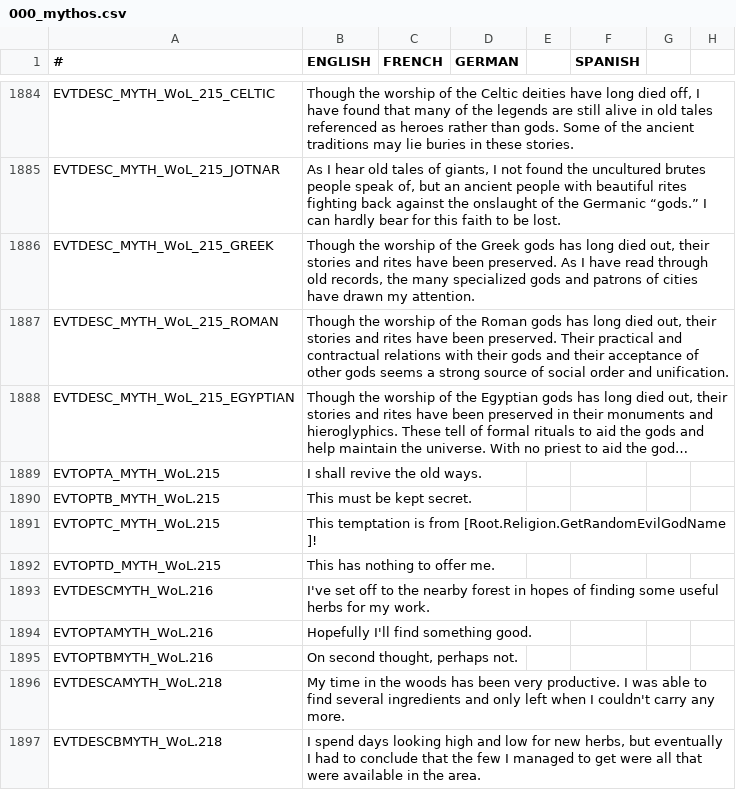
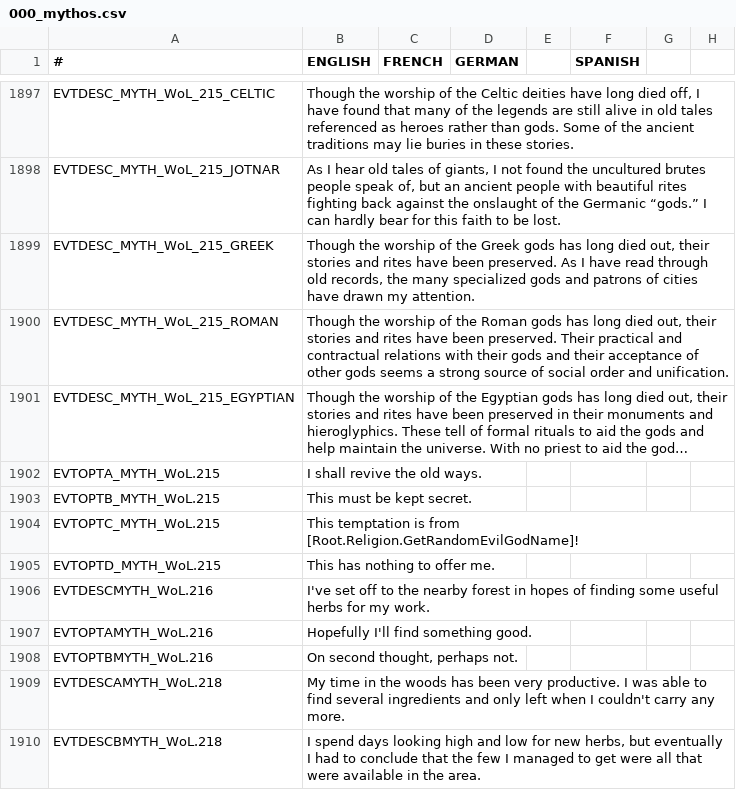
Before and after one commit to Leekoo/Mythos2, a CSV file: Mythos2/localisation/000_mythos.csv, drawn as a sheet; only a part is shown, gaps mark what is left out; long unchanged cells end in …; addresses are those after the commit; the diff covers the shown part only; the diff names each change by its address in the sheet, - before the commit and + after, or states it on an @@ line.

```diff
--- a/Mythos2/localisation/000_mythos.csv
+++ b/Mythos2/localisation/000_mythos.csv
-B1904 (ENGLISH): …is from [Root.Religion.GetRandomEvilGodName ]!
+B1904 (ENGLISH): …is from [Root.Religion.GetRandomEvilGodName]!
```
Also changed, not shown: 17 added rows and 1 edited cell elsewhere in this file, 4 other files.
